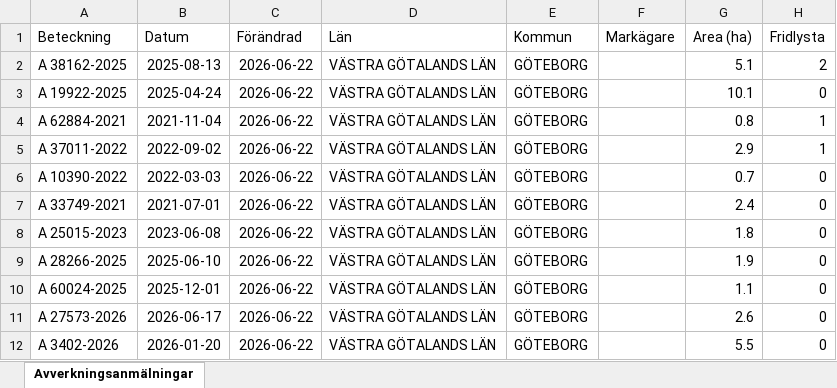
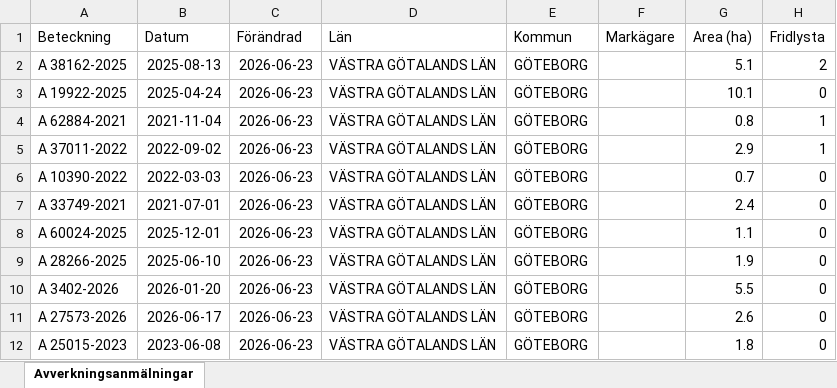
Before and after one commit to klasma/Logging_1480, an Excel workbook: Översikt GÖTEBORG.xlsx, sheet Avverkningsanmälningar, drawn as a sheet; only a part is shown; values as stored, in another font and other column widths than the file's, no borders; the diff names each change by its address in the sheet, - before the commit and + after, or states it on an @@ line.

```diff
--- a/Översikt GÖTEBORG.xlsx (sheet Avverkningsanmälningar)
+++ b/Översikt GÖTEBORG.xlsx (sheet Avverkningsanmälningar)
-C2:C12 (Förändrad): 2026-06-22
+C2:C12 (Förändrad): 2026-06-23
-A8 (Beteckning): A 25015-2023
+A8 (Beteckning): A 60024-2025
-B8 (Datum): 2023-06-08
+B8 (Datum): 2025-12-01
-G8 (Area (ha)): 1.8
+G8 (Area (ha)): 1.1
-A10 (Beteckning): A 60024-2025
+A10 (Beteckning): A 3402-2026
-B10 (Datum): 2025-12-01
+B10 (Datum): 2026-01-20
-G10 (Area (ha)): 1.1
+G10 (Area (ha)): 5.5
-A12 (Beteckning): A 3402-2026
+A12 (Beteckning): A 25015-2023
-B12 (Datum): 2026-01-20
+B12 (Datum): 2023-06-08
-G12 (Area (ha)): 5.5
+G12 (Area (ha)): 1.8
```
Also changed, not shown: artfynd/A 19922-2025 artfynd.xlsx, artfynd/A 37011-2022 artfynd.xlsx, 19 other files.
